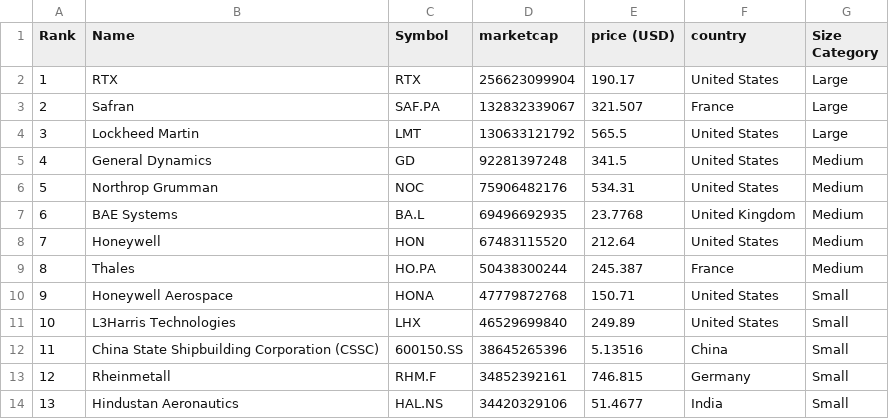
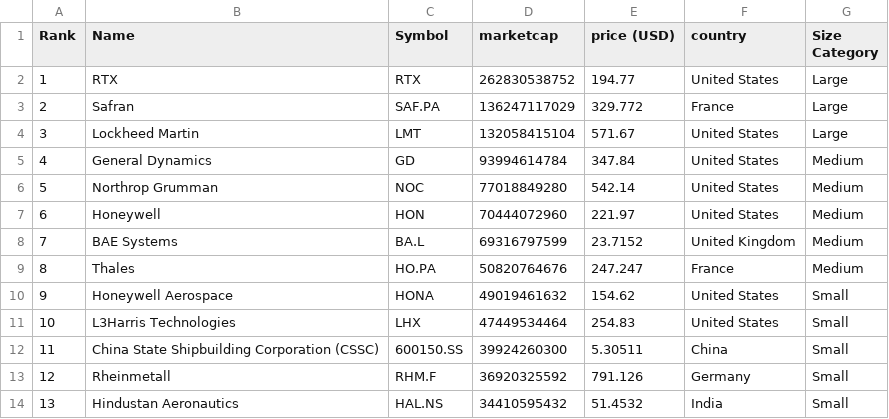
Before and after one commit to artfisica/taller-venezuela-junio-2024, a CSV file: categorized_data.csv, drawn as a sheet; only a part is shown; the diff covers the shown part only.

```diff
--- a/categorized_data.csv
+++ b/categorized_data.csv
@@ -1,14 +1,14 @@
 Rank,Name,Symbol,marketcap,price (USD),country,Size Category
-1,RTX,RTX,256623099904,190.17,United States,Large
-2,Safran,SAF.PA,132832339067,321.507,France,Large
-3,Lockheed Martin,LMT,130633121792,565.5,United States,Large
-4,General Dynamics,GD,92281397248,341.5,United States,Medium
-5,Northrop Grumman,NOC,75906482176,534.31,United States,Medium
-6,BAE Systems,BA.L,69496692935,23.7768,United Kingdom,Medium
-7,Honeywell,HON,67483115520,212.64,United States,Medium
-8,Thales,HO.PA,50438300244,245.387,France,Medium
-9,Honeywell Aerospace,HONA,47779872768,150.71,United States,Small
-10,L3Harris Technologies,LHX,46529699840,249.89,United States,Small
-11,China State Shipbuilding Corporation (CSSC),600150.SS,38645265396,5.13516,China,Small
-12,Rheinmetall,RHM.F,34852392161,746.815,Germany,Small
-13,Hindustan Aeronautics,HAL.NS,34420329106,51.4677,India,Small
+1,RTX,RTX,262830538752,194.77,United States,Large
+2,Safran,SAF.PA,136247117029,329.772,France,Large
+3,Lockheed Martin,LMT,132058415104,571.67,United States,Large
+4,General Dynamics,GD,93994614784,347.84,United States,Medium
+5,Northrop Grumman,NOC,77018849280,542.14,United States,Medium
+6,Honeywell,HON,70444072960,221.97,United States,Medium
+7,BAE Systems,BA.L,69316797599,23.7152,United Kingdom,Medium
+8,Thales,HO.PA,50820764676,247.247,France,Medium
+9,Honeywell Aerospace,HONA,49019461632,154.62,United States,Small
+10,L3Harris Technologies,LHX,47449534464,254.83,United States,Small
+11,China State Shipbuilding Corporation (CSSC),600150.SS,39924260300,5.30511,China,Small
+12,Rheinmetall,RHM.F,36920325592,791.126,Germany,Small
+13,Hindustan Aeronautics,HAL.NS,34410595432,51.4532,India,Small
```
Also changed, not shown: 167 edited cells elsewhere in this file, data.csv.
